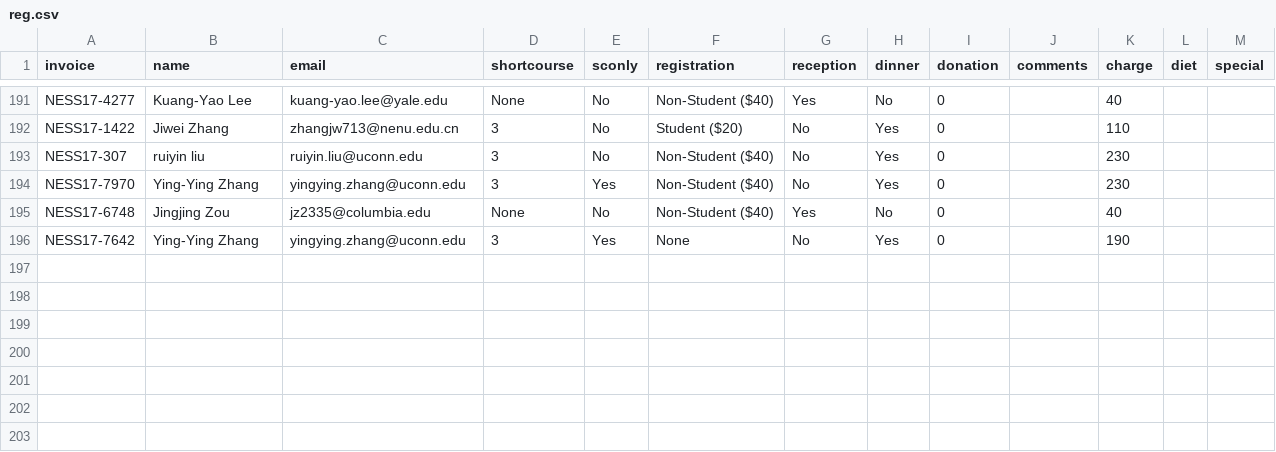
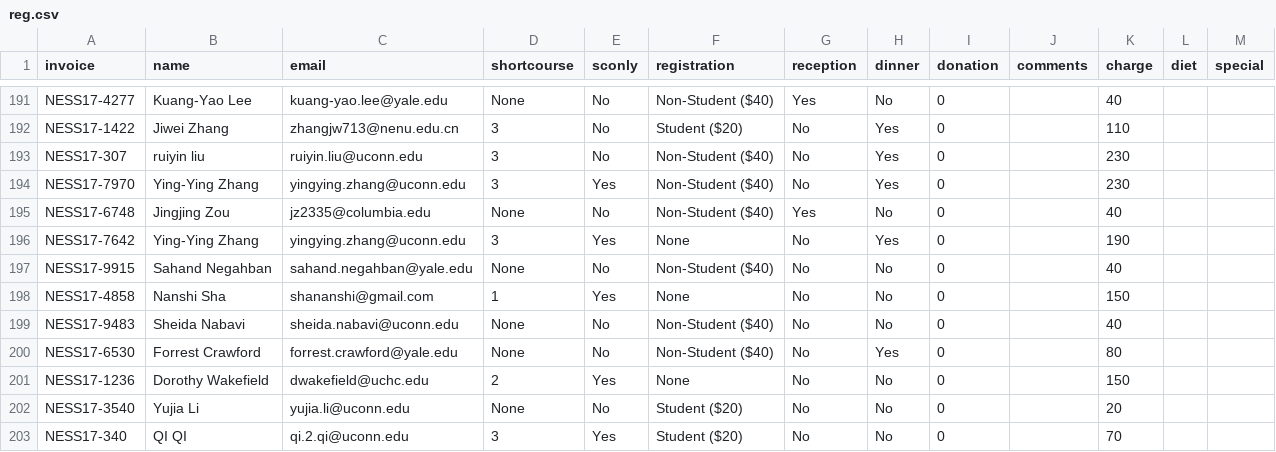
Before and after one commit to mhlinder/NESS17, a CSV file: abstract-booklet/bak/reg.csv, drawn as a sheet; only a part is shown, gaps mark what is left out; the diff names each change by its address in the sheet, - before the commit and + after, or states it on an @@ line.

```diff
--- a/abstract-booklet/bak/reg.csv
+++ b/abstract-booklet/bak/reg.csv
+row 197: NESS17-9915 | Sahand Negahban | sahand.negahban@yale.edu | None | No | Non-Student ($40) | No | No | 0 |  | 40
+row 198: NESS17-4858 | Nanshi Sha | shananshi@gmail.com | 1 | Yes | None | No | No | 0 |  | 150
+row 199: NESS17-9483 | Sheida Nabavi | sheida.nabavi@uconn.edu | None | No | Non-Student ($40) | No | No | 0 |  | 40
+row 200: NESS17-6530 | Forrest Crawford | forrest.crawford@yale.edu | None | No | Non-Student ($40) | No | Yes | 0 |  | 80
+row 201: NESS17-1236 | Dorothy Wakefield | dwakefield@uchc.edu | 2 | Yes | None | No | No | 0 |  | 150
+row 202: NESS17-3540 | Yujia Li | yujia.li@uconn.edu | None | No | Student ($20) | No | No | 0 |  | 20
+row 203: NESS17-340 | QI QI | qi.2.qi@uconn.edu | 3 | Yes | Student ($20) | No | No | 0 |  | 70
```
Also changed, not shown: abstract-booklet/bak/abstracts.csv, 4 other files.
